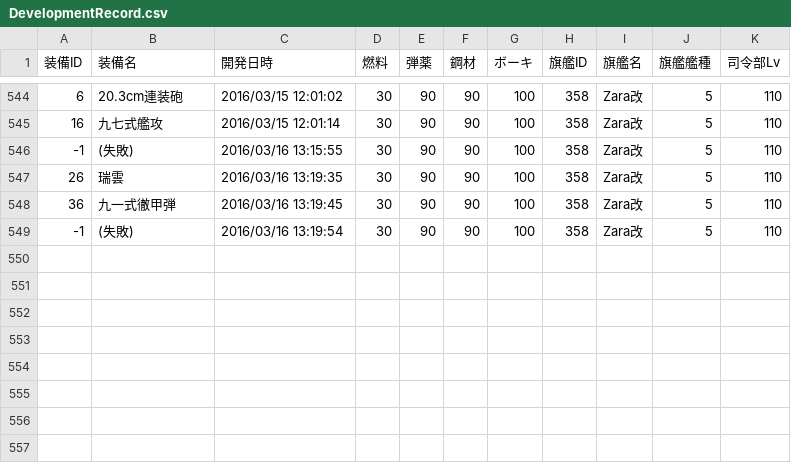
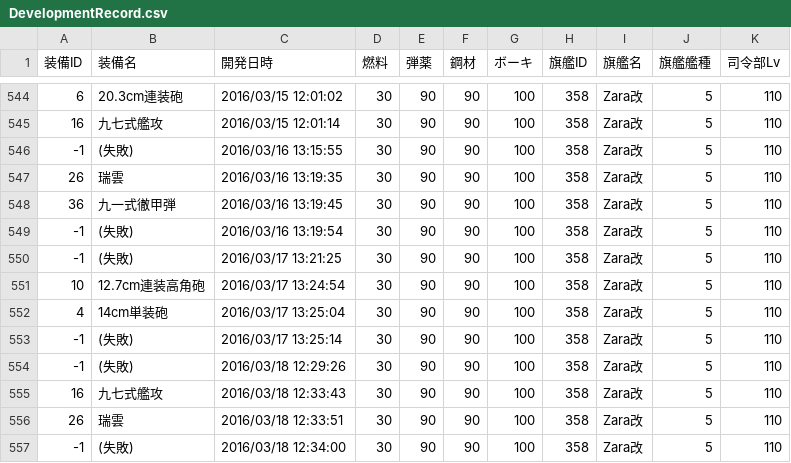
Before and after one commit to MaChenhao/74eo.makai, a CSV file: Record/DevelopmentRecord.csv, drawn as a sheet; only a part is shown, gaps mark what is left out; the diff names each change by its address in the sheet, - before the commit and + after, or states it on an @@ line.

```diff
--- a/Record/DevelopmentRecord.csv
+++ b/Record/DevelopmentRecord.csv
+row 550: -1 | (失敗) | 2016/03/17 13:21:25 | 30 | 90 | 90 | 100 | 358 | Zara改 | 5 | 110
+row 551: 10 | 12.7cm連装高角砲 | 2016/03/17 13:24:54 | 30 | 90 | 90 | 100 | 358 | Zara改 | 5 | 110
+row 552: 4 | 14cm単装砲 | 2016/03/17 13:25:04 | 30 | 90 | 90 | 100 | 358 | Zara改 | 5 | 110
+row 553: -1 | (失敗) | 2016/03/17 13:25:14 | 30 | 90 | 90 | 100 | 358 | Zara改 | 5 | 110
+row 554: -1 | (失敗) | 2016/03/18 12:29:26 | 30 | 90 | 90 | 100 | 358 | Zara改 | 5 | 110
+row 555: 16 | 九七式艦攻 | 2016/03/18 12:33:43 | 30 | 90 | 90 | 100 | 358 | Zara改 | 5 | 110
+row 556: 26 | 瑞雲 | 2016/03/18 12:33:51 | 30 | 90 | 90 | 100 | 358 | Zara改 | 5 | 110
+row 557: -1 | (失敗) | 2016/03/18 12:34:00 | 30 | 90 | 90 | 100 | 358 | Zara改 | 5 | 110
```
Also changed, not shown: Record/ConstructionRecord.csv, Record/EnemyFleetRecord.csv, 30 other files.
